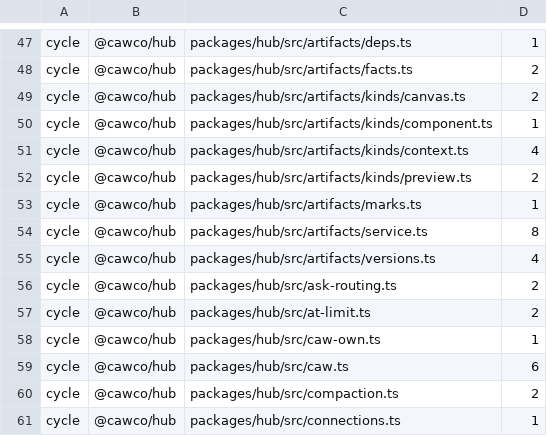
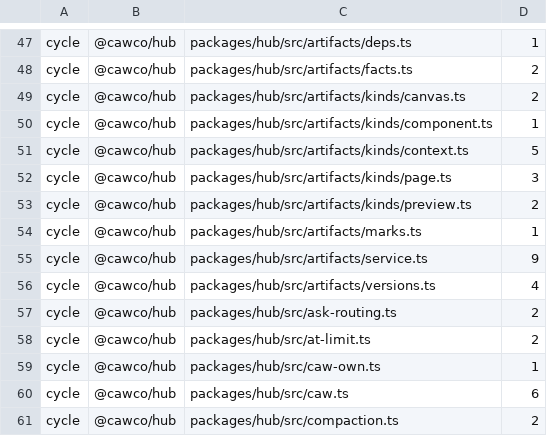
Before and after one commit to Bewinxed/cawco, a TSV file: scripts/import-rules.baseline.tsv, drawn as a sheet; only a part is shown, gaps mark what is left out; the shorter side is filled out with more unchanged rows.

```diff
--- a/scripts/import-rules.baseline.tsv
+++ b/scripts/import-rules.baseline.tsv
@@ -50,6 +50,7 @@ cycle	@cawco/hub	packages/hub/src/artifacts/kinds/canvas.ts	2
 cycle	@cawco/hub	packages/hub/src/artifacts/kinds/component.ts	1
-cycle	@cawco/hub	packages/hub/src/artifacts/kinds/context.ts	4
+cycle	@cawco/hub	packages/hub/src/artifacts/kinds/context.ts	5
+cycle	@cawco/hub	packages/hub/src/artifacts/kinds/page.ts	3
 cycle	@cawco/hub	packages/hub/src/artifacts/kinds/preview.ts	2
 cycle	@cawco/hub	packages/hub/src/artifacts/marks.ts	1
-cycle	@cawco/hub	packages/hub/src/artifacts/service.ts	8
+cycle	@cawco/hub	packages/hub/src/artifacts/service.ts	9
 cycle	@cawco/hub	packages/hub/src/artifacts/versions.ts	4
```
Also changed, not shown: 3 other files.
